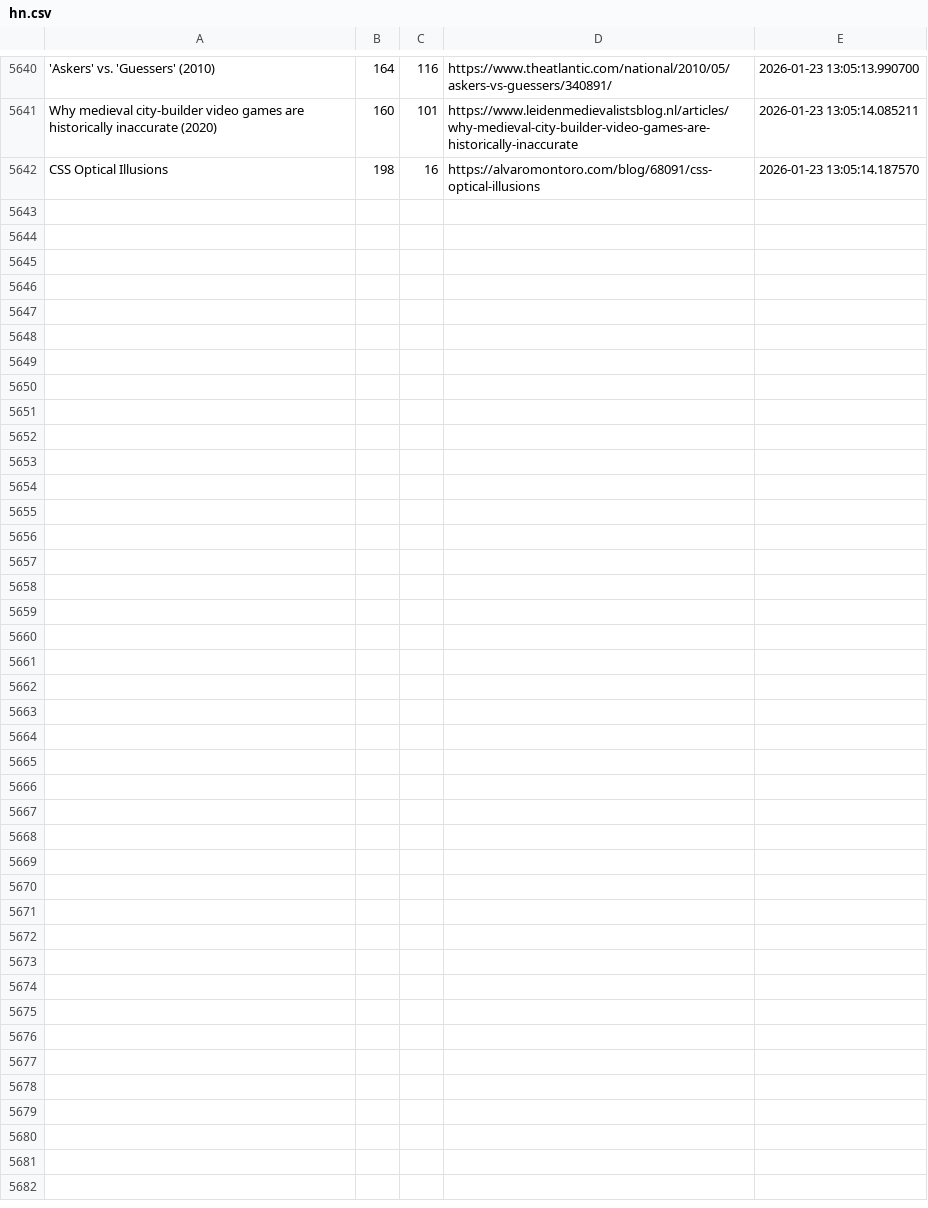
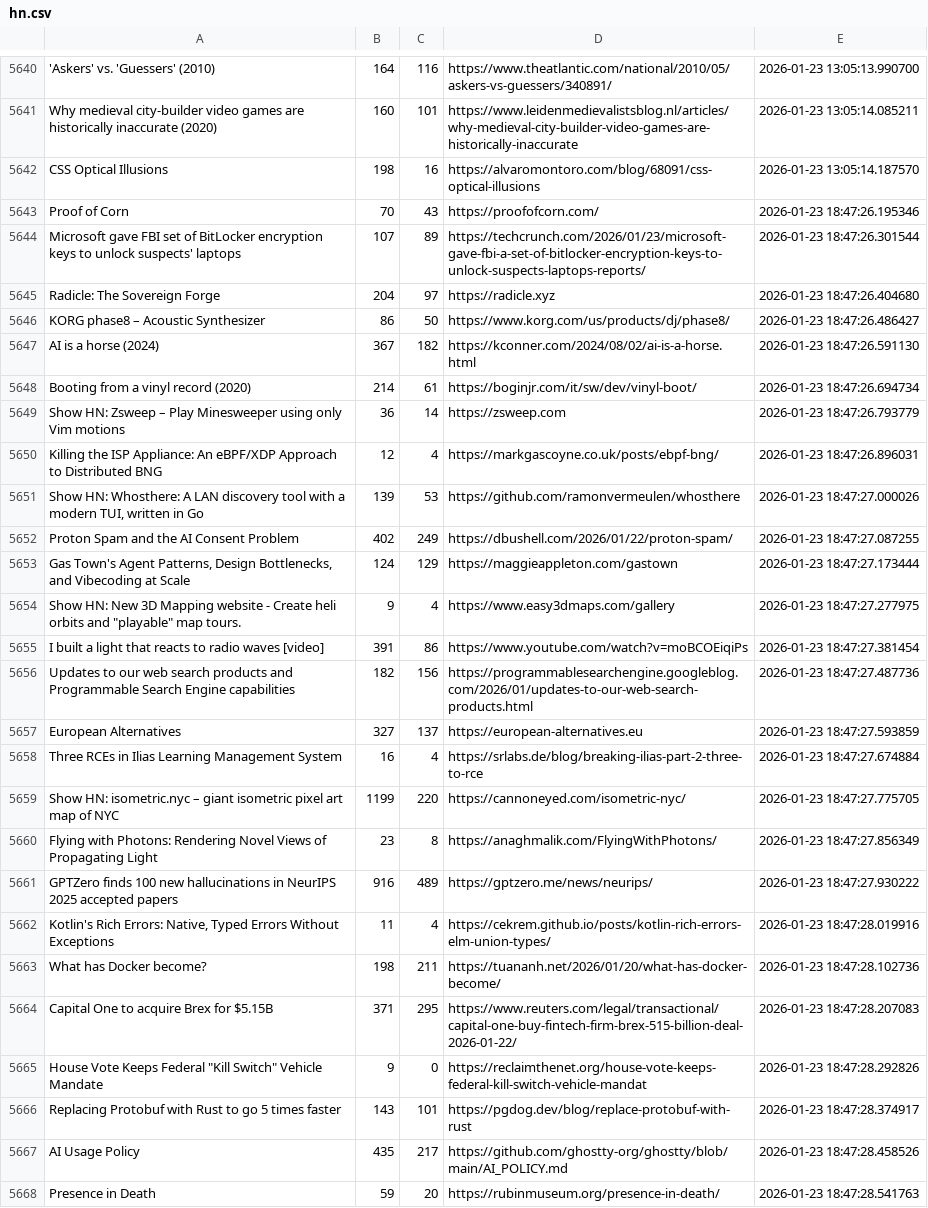
Before and after one commit to codemmaann/web-scrapping-project, a CSV file: raw_data/hn.csv, drawn as a sheet; only a part is shown, gaps mark what is left out.

```diff
--- a/raw_data/hn.csv
+++ b/raw_data/hn.csv
@@ -5642 +5642,27 @@ Why medieval city-builder video games are historically inaccurate (2020),160,101
 CSS Optical Illusions,198,16,https://alvaromontoro.com/blog/68091/css-optical-illusions,2026-01-23 13:05:14.187570
+Proof of Corn,70,43,https://proofofcorn.com/,2026-01-23 18:47:26.195346
+Microsoft gave FBI set of BitLocker encryption keys to unlock suspects' laptops,107,89,https://techcrunch.com/2026/01/23/microsoft-gave-fbi-a-set-of-bitlocker-encryption-keys-to-unlock-suspects-laptops-reports/,2026-01-23 18:47:26.301544
+Radicle: The Sovereign Forge,204,97,https://radicle.xyz,2026-01-23 18:47:26.404680
+KORG phase8 – Acoustic Synthesizer,86,50,https://www.korg.com/us/products/dj/phase8/,2026-01-23 18:47:26.486427
+AI is a horse (2024),367,182,https://kconner.com/2024/08/02/ai-is-a-horse.html,2026-01-23 18:47:26.591130
+Booting from a vinyl record (2020),214,61,https://boginjr.com/it/sw/dev/vinyl-boot/,2026-01-23 18:47:26.694734
+Show HN: Zsweep – Play Minesweeper using only Vim motions,36,14,https://zsweep.com,2026-01-23 18:47:26.793779
+Killing the ISP Appliance: An eBPF/XDP Approach to Distributed BNG,12,4,https://markgascoyne.co.uk/posts/ebpf-bng/,2026-01-23 18:47:26.896031
+"Show HN: Whosthere: A LAN discovery tool with a modern TUI, written in Go",139,53,https://github.com/ramonvermeulen/whosthere,2026-01-23 18:47:27.000026
+Proton Spam and the AI Consent Problem,402,249,https://dbushell.com/2026/01/22/proton-spam/,2026-01-23 18:47:27.087255
+"Gas Town's Agent Patterns, Design Bottlenecks, and Vibecoding at Scale",124,129,https://maggieappleton.com/gastown,2026-01-23 18:47:27.173444
+"Show HN: New 3D Mapping website - Create heli orbits and ""playable"" map tours.",9,4,https://www.easy3dmaps.com/gallery,2026-01-23 18:47:27.277975
+I built a light that reacts to radio waves [video],391,86,https://www.youtube.com/watch?v=moBCOEiqiPs,2026-01-23 18:47:27.381454
+Updates to our web search products and  Programmable Search Engine capabilities,182,156,https://programmablesearchengine.googleblog.com/2026/01/updates-to-our-web-search-products.html,2026-01-23 18:47:27.487736
+European Alternatives,327,137,https://european-alternatives.eu,2026-01-23 18:47:27.593859
+Three RCEs in Ilias Learning Management System,16,4,https://srlabs.de/blog/breaking-ilias-part-2-three-to-rce,2026-01-23 18:47:27.674884
+Show HN: isometric.nyc – giant isometric pixel art map of NYC,1199,220,https://cannoneyed.com/isometric-nyc/,2026-01-23 18:47:27.775705
+Flying with Photons: Rendering Novel Views of Propagating Light,23,8,https://anaghmalik.com/FlyingWithPhotons/,2026-01-23 18:47:27.856349
+GPTZero finds 100 new hallucinations in NeurIPS 2025 accepted papers,916,489,https://gptzero.me/news/neurips/,2026-01-23 18:47:27.930222
+"Kotlin's Rich Errors: Native, Typed Errors Without Exceptions",11,4,https://cekrem.github.io/posts/kotlin-rich-errors-elm-union-types/,2026-01-23 18:47:28.019916
+What has Docker become?,198,211,https://tuananh.net/2026/01/20/what-has-docker-become/,2026-01-23 18:47:28.102736
+Capital One to acquire Brex for $5.15B,371,295,https://www.reuters.com/legal/transactional/capital-one-buy-fintech-firm-brex-515-billion-deal-2026-01-22/,2026-01-23 18:47:28.207083
+"House Vote Keeps Federal ""Kill Switch"" Vehicle Mandate",9,0,https://reclaimthenet.org/house-vote-keeps-federal-kill-switch-vehicle-mandat,2026-01-23 18:47:28.292826
+Replacing Protobuf with Rust to go 5 times faster,143,101,https://pgdog.dev/blog/replace-protobuf-with-rust,2026-01-23 18:47:28.374917
+AI Usage Policy,435,217,https://github.com/ghostty-org/ghostty/blob/main/AI_POLICY.md,2026-01-23 18:47:28.458526
+Presence in Death,59,20,https://rubinmuseum.org/presence-in-death/,2026-01-23 18:47:28.541763
```
Also changed, not shown: clean_data/hn_cleaned.csv, clean_data/lobsters_clean.csv, 10 other files.
